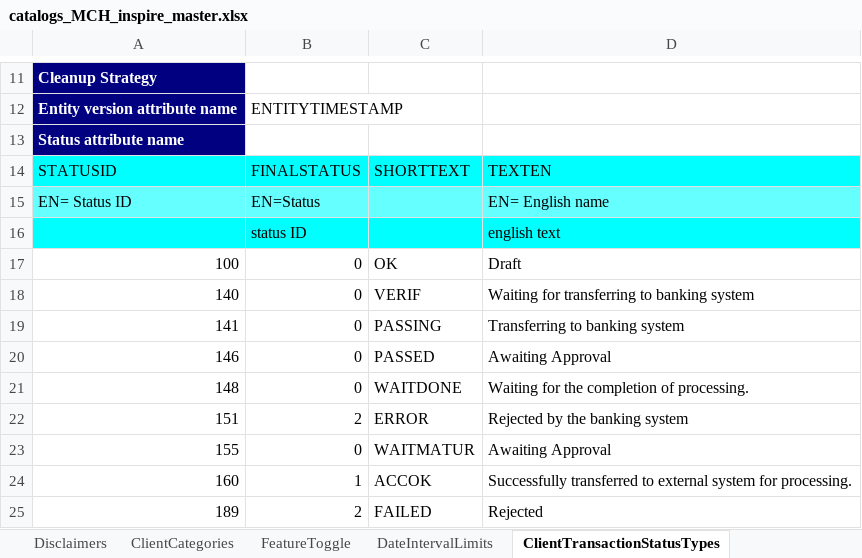
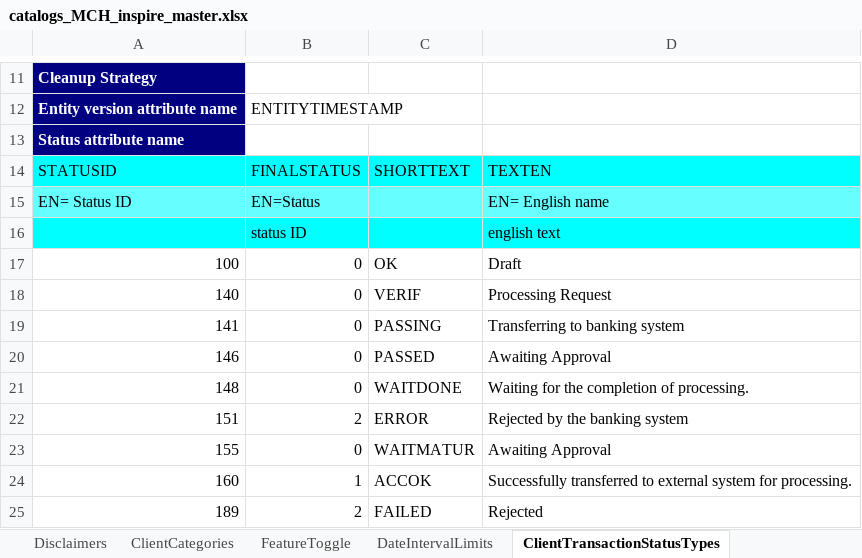
Before and after one commit to nymbusinc/nymbusolbapp, an Excel workbook: banks/inspire/catalog/catalogs_MCH_inspire_master.xlsx, sheet ClientTransactionStatusTypes, drawn as a sheet; only a part is shown, gaps mark what is left out; values as stored, in another font and other column widths than the file's, no borders; charts and pictures not drawn; the diff names each change by its address in the sheet, - before the commit and + after, or states it on an @@ line.

Commit message:
Update catalogs_MCH_inspire_master.xlsx

```diff
--- a/banks/inspire/catalog/catalogs_MCH_inspire_master.xlsx (sheet ClientTransactionStatusTypes)
+++ b/banks/inspire/catalog/catalogs_MCH_inspire_master.xlsx (sheet ClientTransactionStatusTypes)
-D18: Waiting for transferring to banking system
+D18: Processing Request
```
